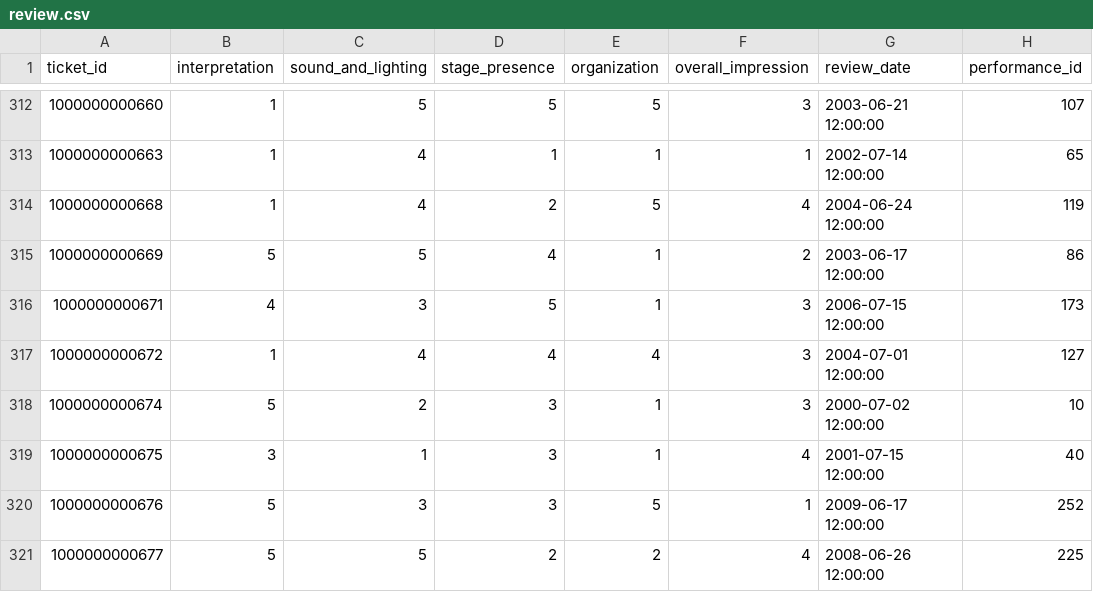
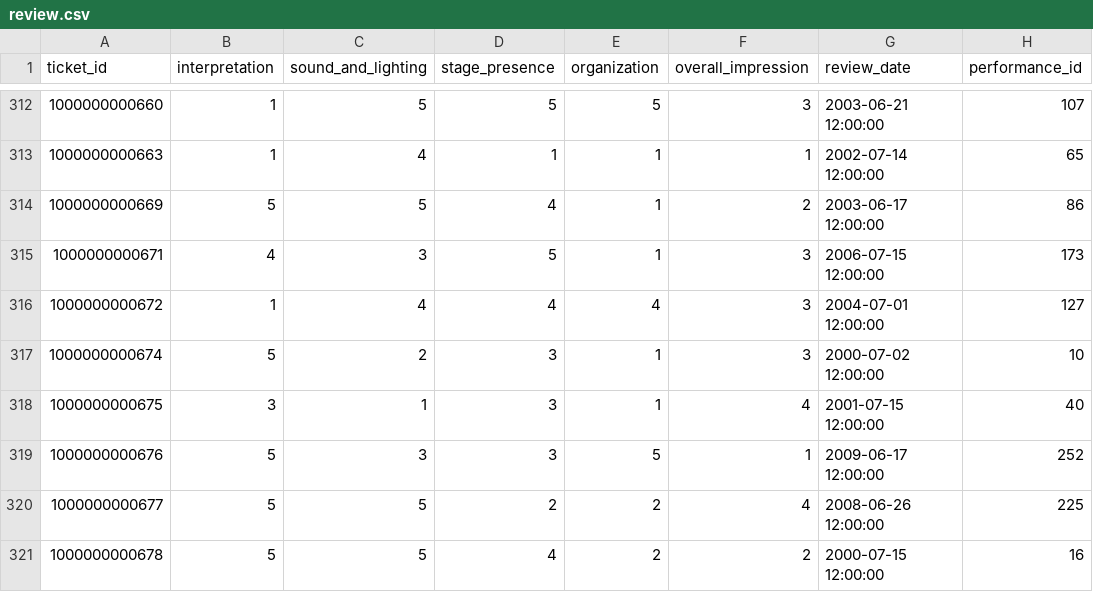
Before and after one commit to Nickp03/Databases-Ntua-Pulse_University_Music_Festival, a CSV file: code/review.csv, drawn as a sheet; only a part is shown, gaps mark what is left out; the shorter side is filled out with more unchanged rows; the diff names each change by its address in the sheet, - before the commit and + after, or states it on an @@ line.

```diff
--- a/code/review.csv
+++ b/code/review.csv
-row 314: 1000000000668 | 1 | 4 | 2 | 5 | 4 | 2004-06-24 12:00:00 | 119
```
Also changed, not shown: 1 other file.
